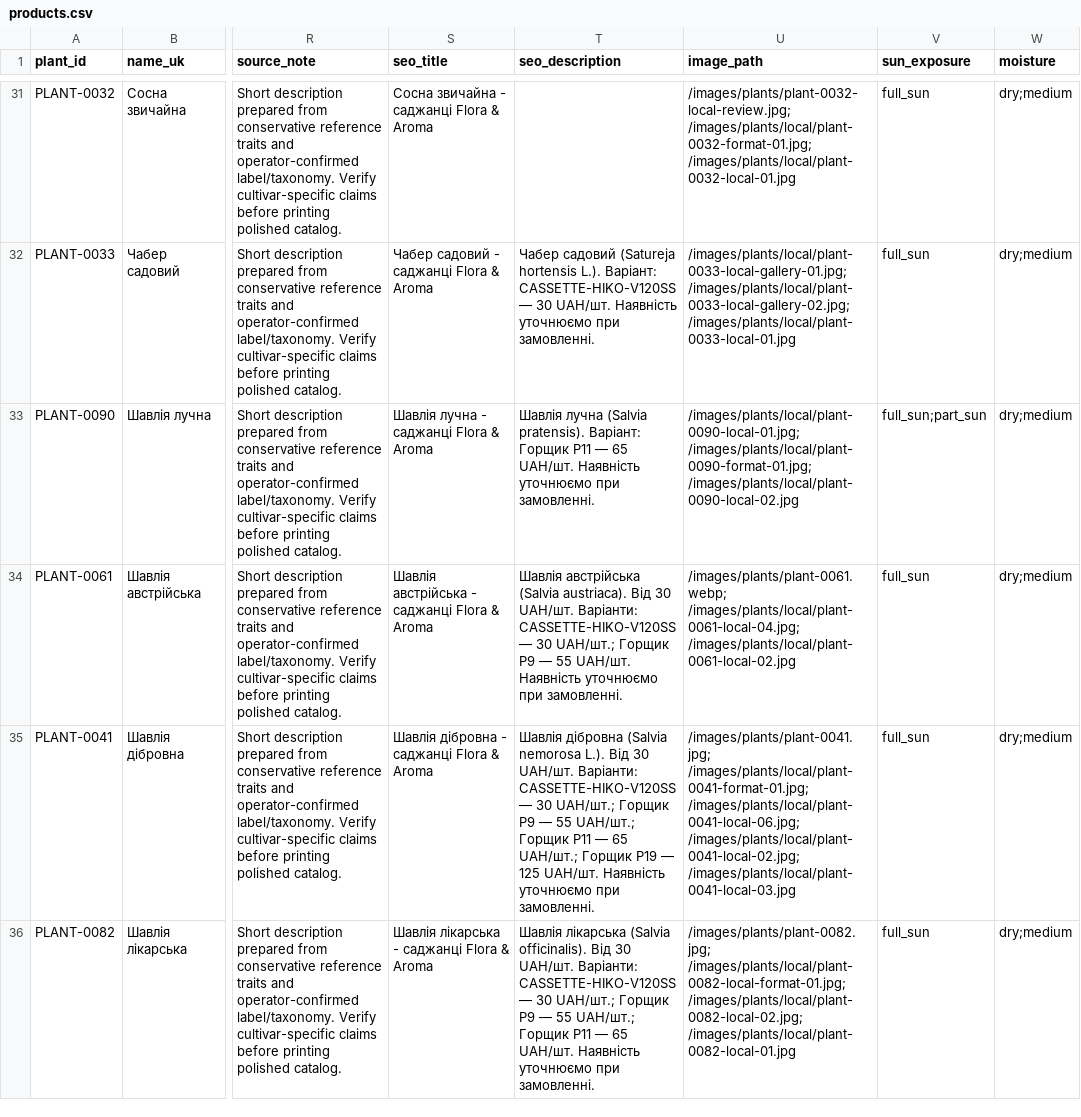
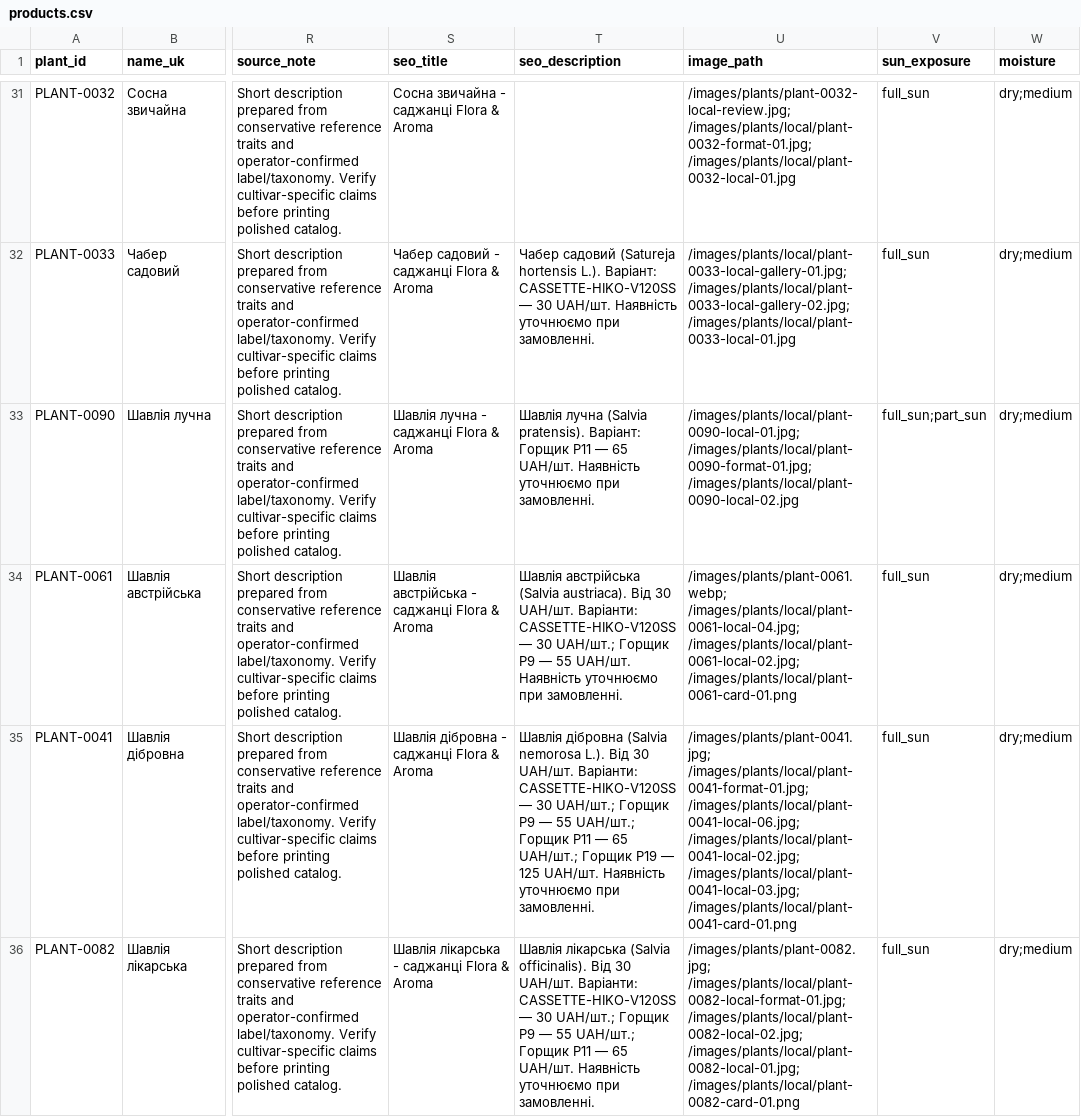
Before and after one commit to prikhodkoab-source/flora-aroma-site, a CSV file: data/products.csv, drawn as a sheet; only a part is shown, gaps mark what is left out; the diff covers the shown part only; the diff names each change by its address in the sheet, - before the commit and + after, or states it on an @@ line.

Commit message:
feat: add branded plant catalog cards

```diff
--- a/data/products.csv
+++ b/data/products.csv
-U34 (image_path): /images/plants/plant-0061.webp; /images/plants/local/plant-0061-local-04.jpg; /images/plants/local/plant-0061-local-02.jpg
+U34 (image_path): /images/plants/plant-0061.webp; /images/plants/local/plant-0061-local-04.jpg; /images/plants/local/plant-0061-local-02.jpg; /images/plants/local/plant-0061-card-01.png
-U35 (image_path): …/images/plants/local/plant-0041-local-06.jpg; /images/plants/local/plant-0041-local-02.jpg; /images/plants/local/plant-0041-local-03.jpg
+U35 (image_path): …/images/plants/local/plant-0041-local-06.jpg; /images/plants/local/plant-0041-local-02.jpg; /images/plants/local/plant-0041-local-03.jpg; /images/plants/local/plant-0041-card-01.png
-U36 (image_path): …/images/plants/local/plant-0082-local-format-01.jpg; /images/plants/local/plant-0082-local-02.jpg; /images/plants/local/plant-0082-local-01.jpg
+U36 (image_path): …/images/plants/local/plant-0082-local-format-01.jpg; /images/plants/local/plant-0082-local-02.jpg; /images/plants/local/plant-0082-local-01.jpg; /images/plants/local/plant-0082-card-01.png
```
Also changed, not shown: 26 edited cells elsewhere in this file, 29 other files.
